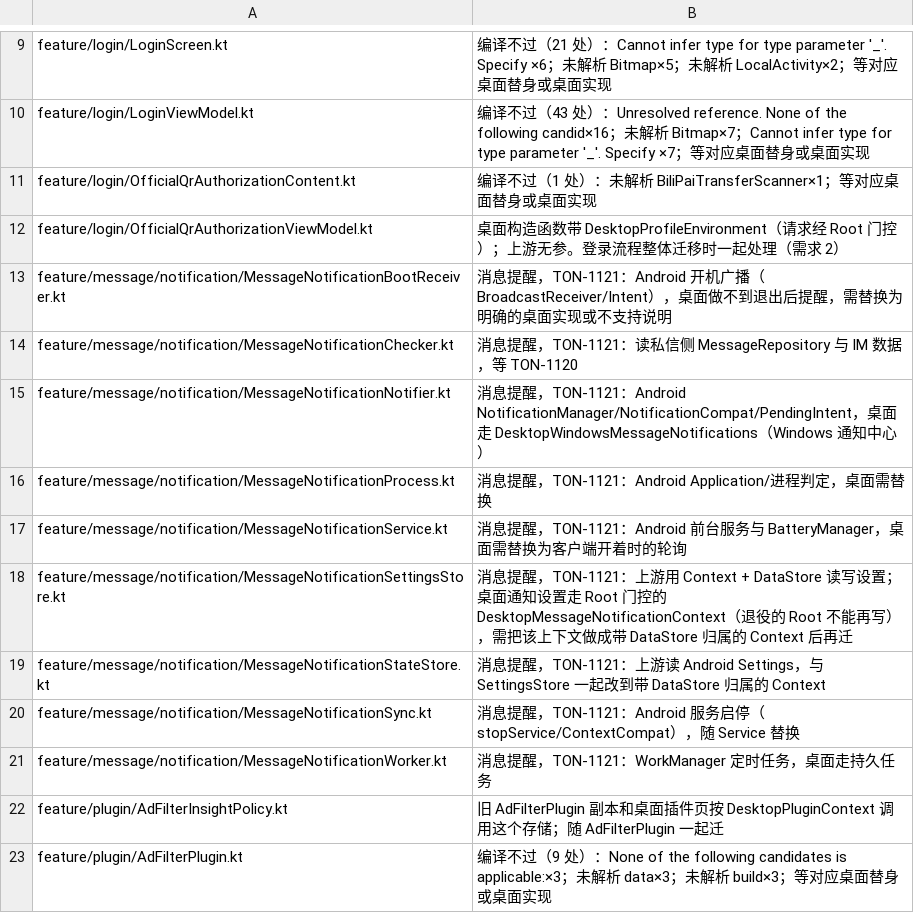
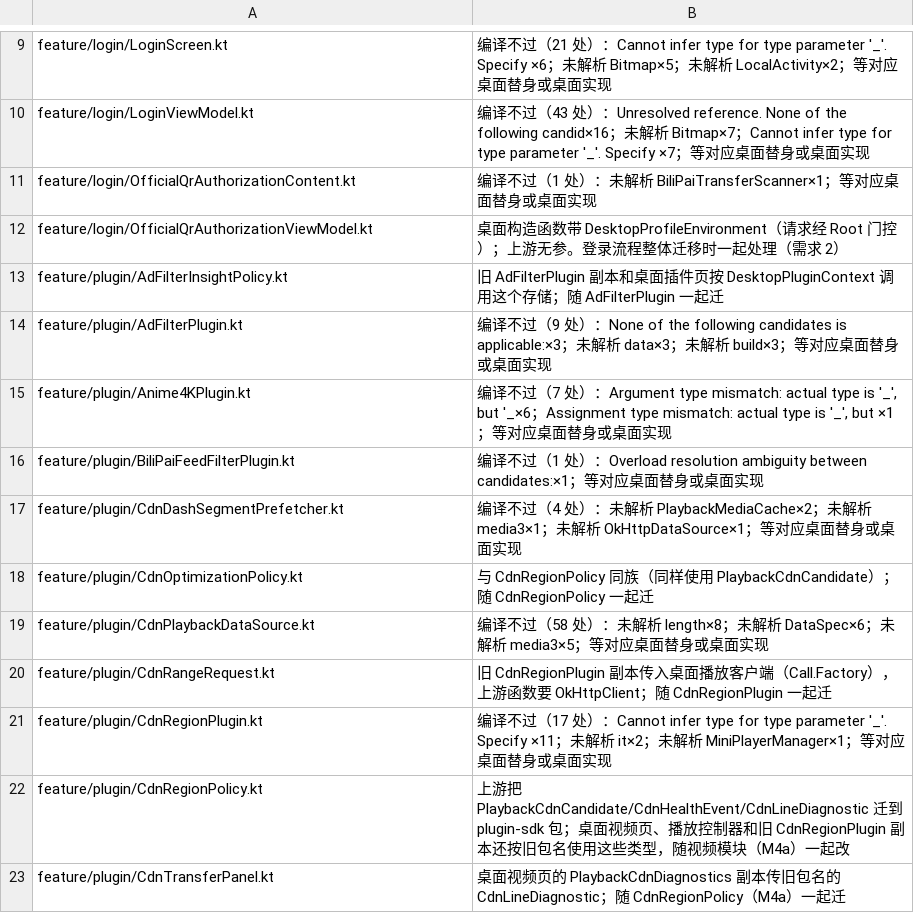
Before and after one commit to tonysuper666-creator/BiliPai-Windows, a TSV file: desktop/upstream-core/m4d/later-steps.tsv, drawn as a sheet; only a part is shown, gaps mark what is left out; the shorter side is filled out with more unchanged rows.

Commit message:
TON-1121: 消息提醒改为直接编译上游源码，接 Windows 通知中心
later-steps.tsv 里 feature/message/notification/ 的 9 个文件全部改为直接编译上游原文：

- SettingsStore 原样直编；StateStore、Checker 用构建时补丁。StateStore 只把
  boot_count 换成桌面计时原点（进程启动时刻）。Checker 去掉进程级
  NetworkMessageNotificationSource，账号取本窗口 Root 的 mid 与 SESSDATA，
  网络源按次在 Root 准入下打开。
- Notifier、Worker、Service、Sync、Process、BootReceiver 是纯 Android 文件，
  用 upstream-core/replacements（钉上游 sha256）：Notifier 走本窗口的 Windows
  通知中心呈现；Worker 的 WorkManager 唯一周期任务与 Service 的常驻轮询改为
  本窗口的持久任务（原周期、立即首跑、线性 5 分钟退避），客户端退出即结束；
  Process 与 BootReceiver 明确说明桌面没有独立进程、不支持开机恢复。
- DesktopMessageNotificationContext 成为带 DataStore 归属的 android Context，
  两个 DataStore 是同一设置文档的命名空间，读写都过 Root 准入。core-data 的
  MultiProcessPreferences 补丁让这样的 Context 自己回答存储名。
- RootConsumer 只负责挂接窗口与在设置变化时调用上游 Sync。
- 设置页分为「客户端开着时提醒」和「退出后也提醒」，后者写明 Windows 版做不到，
  不放开关。
- 上游 MessageNotificationPolicyTest 直接运行；新增调度与开关的行为测试。

```diff
--- a/desktop/upstream-core/m4d/later-steps.tsv
+++ b/desktop/upstream-core/m4d/later-steps.tsv
@@ -12,11 +12,2 @@ feature/login/OfficialQrAuthorizationContent.kt	编译不过（1 处）：未解
 feature/login/OfficialQrAuthorizationViewModel.kt	桌面构造函数带 DesktopProfileEnvironment（请求经 Root 门控）；上游无参。登录流程整体迁移时一起处理（需求 2）
-feature/message/notification/MessageNotificationBootReceiver.kt	消息提醒，TON-1121：Android 开机广播（BroadcastReceiver/Intent），桌面做不到退出后提醒，需替换为明确的桌面实现或不支持说明
-feature/message/notification/MessageNotificationChecker.kt	消息提醒，TON-1121：读私信侧 MessageRepository 与 IM 数据，等 TON-1120
-feature/message/notification/MessageNotificationNotifier.kt	消息提醒，TON-1121：Android NotificationManager/NotificationCompat/PendingIntent，桌面走 DesktopWindowsMessageNotifications（Windows 通知中心）
-feature/message/notification/MessageNotificationProcess.kt	消息提醒，TON-1121：Android Application/进程判定，桌面需替换
-feature/message/notification/MessageNotificationService.kt	消息提醒，TON-1121：Android 前台服务与 BatteryManager，桌面需替换为客户端开着时的轮询
-feature/message/notification/MessageNotificationSettingsStore.kt	消息提醒，TON-1121：上游用 Context + DataStore 读写设置；桌面通知设置走 Root 门控的 DesktopMessageNotificationContext（退役的 Root 不能再写），需把该上下文做成带 DataStore 归属的 Context 后再迁
-feature/message/notification/MessageNotificationStateStore.kt	消息提醒，TON-1121：上游读 Android Settings，与 SettingsStore 一起改到带 DataStore 归属的 Context
-feature/message/notification/MessageNotificationSync.kt	消息提醒，TON-1121：Android 服务启停（stopService/ContextCompat），随 Service 替换
-feature/message/notification/MessageNotificationWorker.kt	消息提醒，TON-1121：WorkManager 定时任务，桌面走持久任务
 feature/plugin/AdFilterInsightPolicy.kt	旧 AdFilterPlugin 副本和桌面插件页按 DesktopPluginContext 调用这个存储；随 AdFilterPlugin 一起迁
```
Also changed, not shown: desktop/upstream-core/m4d/tests-not-run.tsv, 17 other files.
